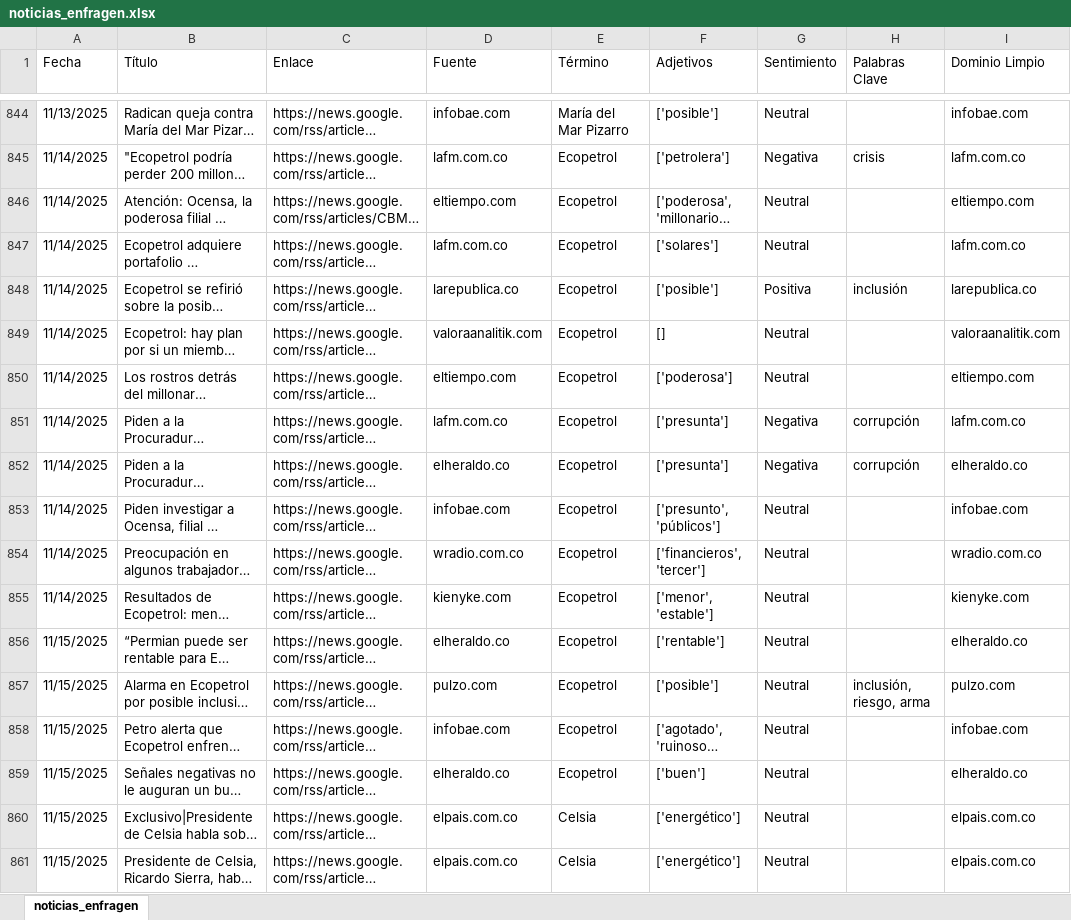
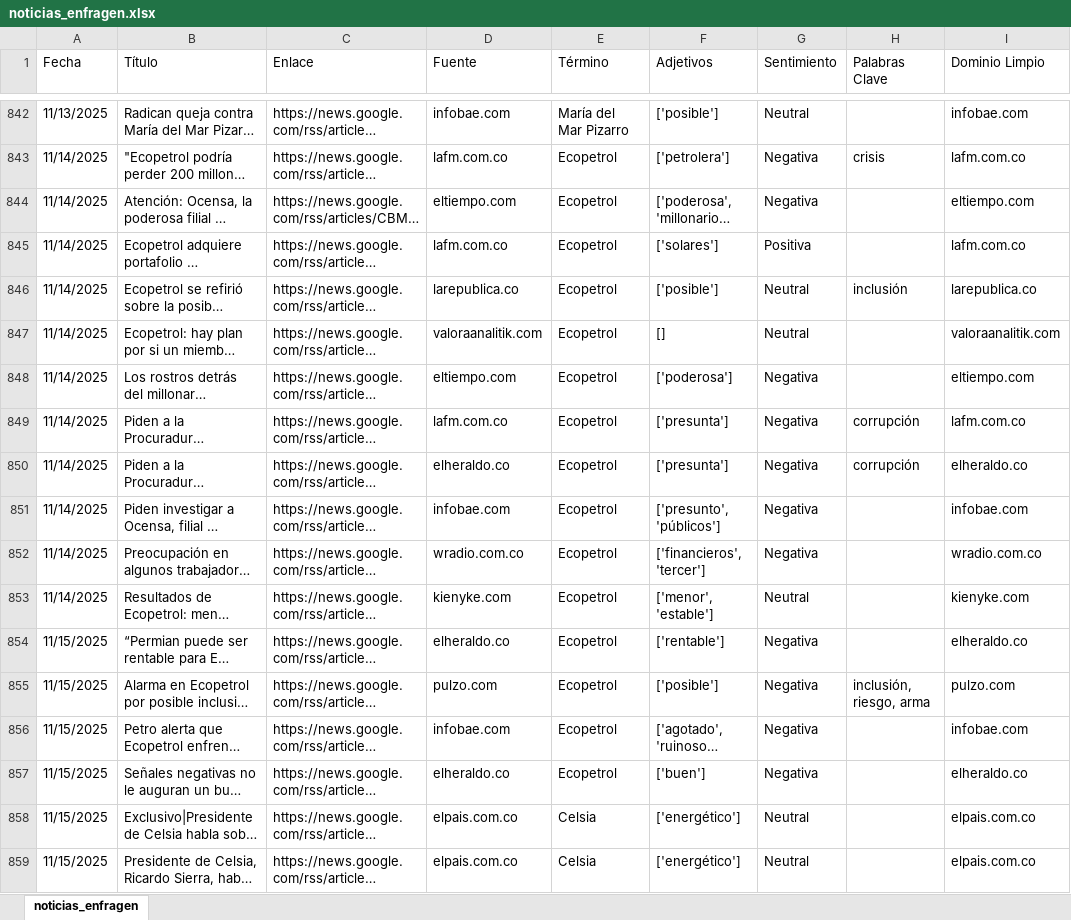
Before and after one commit to ldsanvid/influence_enfragen, an Excel workbook: noticias_enfragen.xlsx, sheet noticias_enfragen, drawn as a sheet; only a part is shown, gaps mark what is left out; long unchanged cells end in …; values as stored, in another font and other column widths than the file's, no cell formats; table styles not drawn; addresses are those after the commit; the diff covers the shown part only; the diff names each change by its address in the sheet, - before the commit and + after, or states it on an @@ line.

```diff
--- a/noticias_enfragen.xlsx (sheet noticias_enfragen)
+++ b/noticias_enfragen.xlsx (sheet noticias_enfragen)
-G844 (Sentimiento): Neutral
+G844 (Sentimiento): Negativa
-G845 (Sentimiento): Neutral
+G845 (Sentimiento): Positiva
-G846 (Sentimiento): Positiva
+G846 (Sentimiento): Neutral
-G848 (Sentimiento): Neutral
+G848 (Sentimiento): Negativa
-G851:G852 (Sentimiento): Neutral
+G851:G852 (Sentimiento): Negativa
-G854:G857 (Sentimiento): Neutral
+G854:G857 (Sentimiento): Negativa
```
Also changed, not shown: 46 added rows, 3 removed rows and 175 edited cells elsewhere in this sheet, cell formats, 1 other file.
